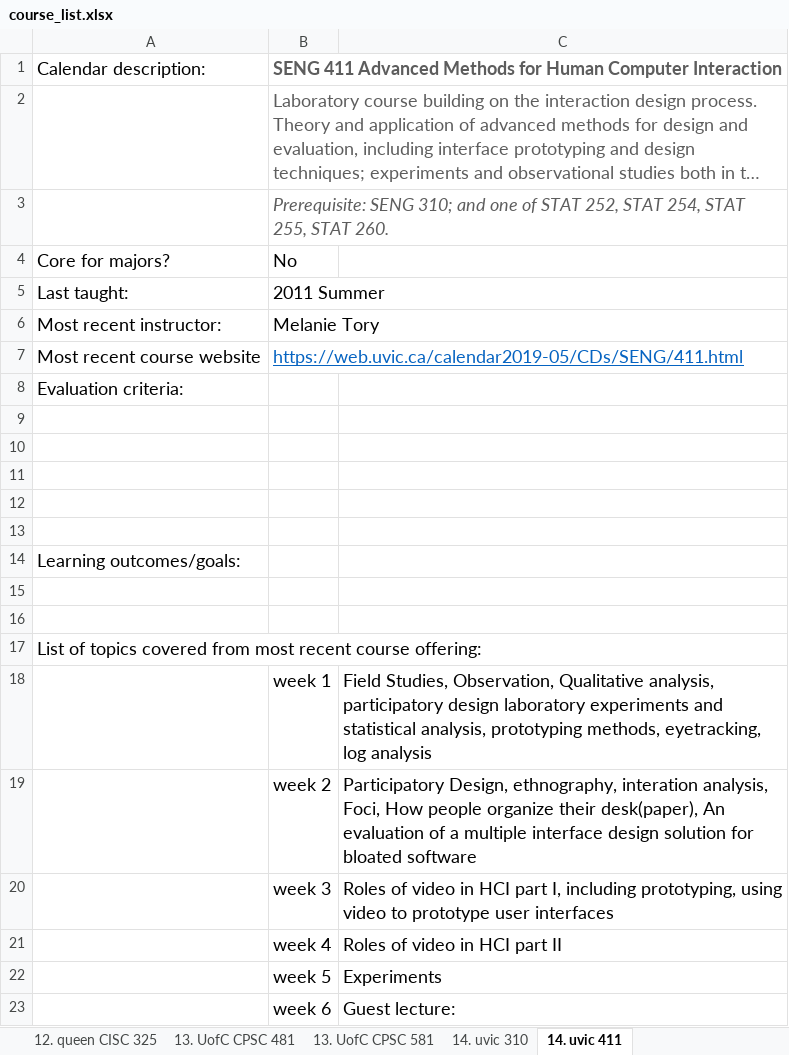
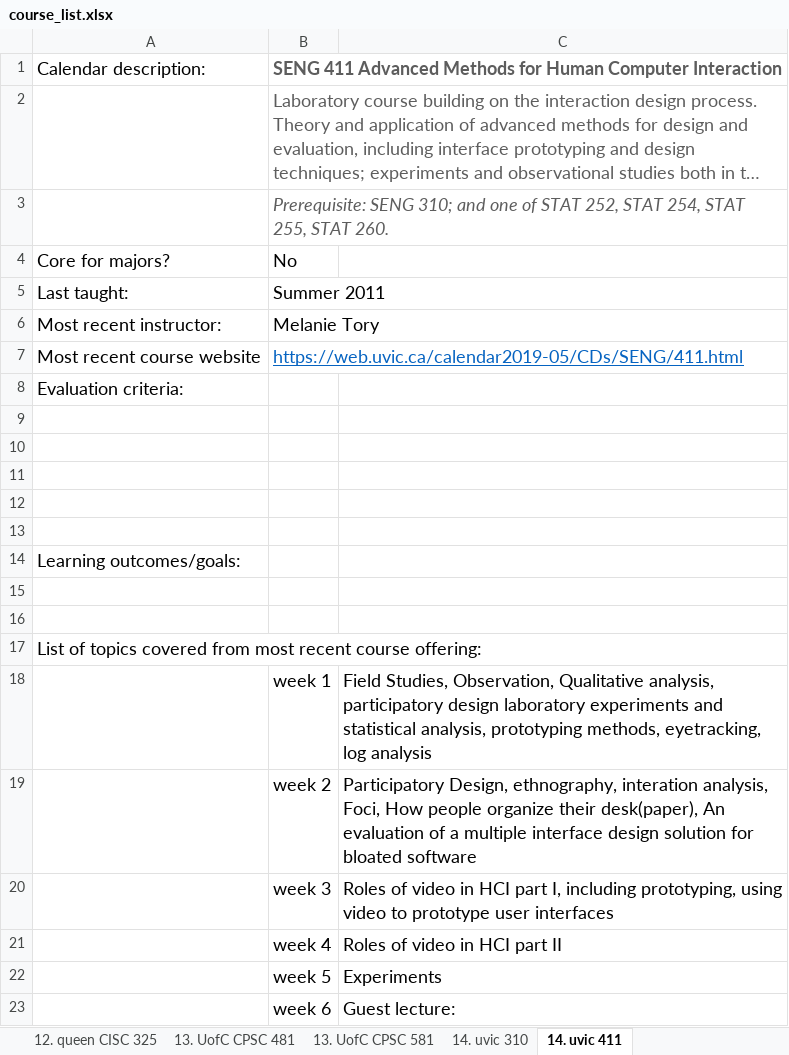
Before and after one commit to keyvankhademi/HCI-Courses-Project, an Excel workbook: HCI_Course/course_list.xlsx, sheet 14. uvic 411, drawn as a sheet; long unchanged cells end in …; values as stored, in another font and other column widths than the file's, no borders; the diff names each change by its address in the sheet, - before the commit and + after, or states it on an @@ line.

```diff
--- a/HCI_Course/course_list.xlsx (sheet 14. uvic 411)
+++ b/HCI_Course/course_list.xlsx (sheet 14. uvic 411)
-B5: 2011 Summer
+B5: Summer 2011
```
Also changed, not shown: sheet 10. carlaton COMP 3008, sheet 15. uwo Computer Science 4474A, sheet ##. usask CMPT 481, sheet 8. mcmaster COMPSCI 4HC3, sheet 14. uvic 310, sheet 4. UdeM IFT 2905, 16 more sheets, 3 other files.
